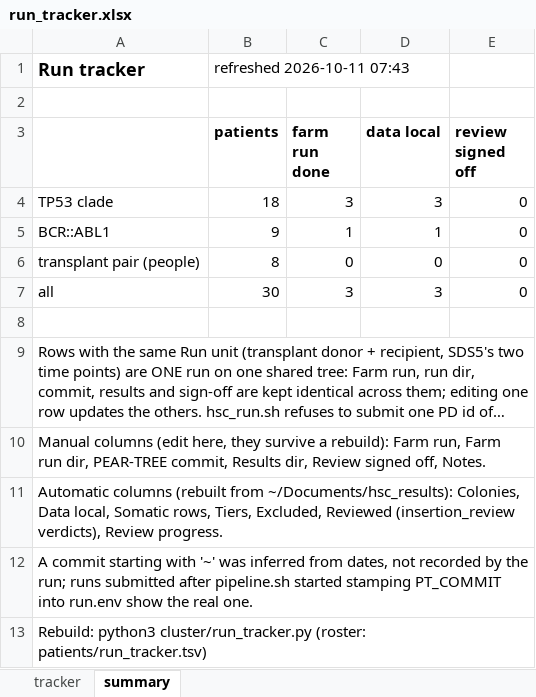
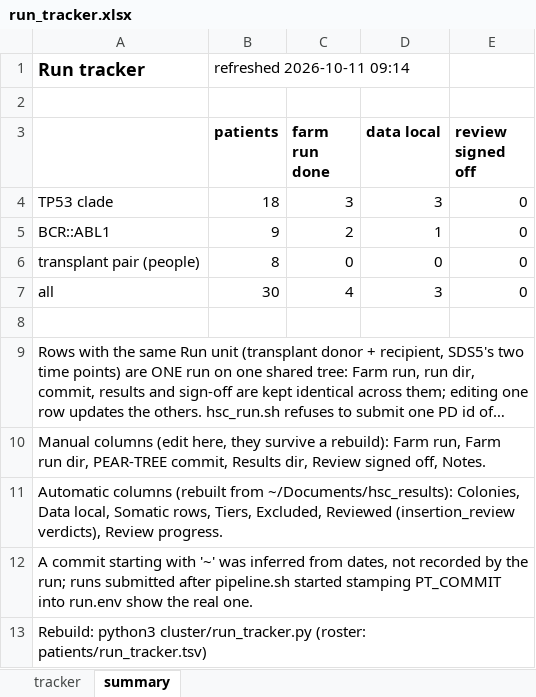
Before and after one commit to jeremydeuel/PEAR-TREE, an Excel workbook: patients/run_tracker.xlsx, sheet summary, drawn as a sheet; long unchanged cells end in …; values as stored, in another font and other column widths than the file's, no borders; the diff names each change by its address in the sheet, - before the commit and + after, or states it on an @@ line.

```diff
--- a/patients/run_tracker.xlsx (sheet summary)
+++ b/patients/run_tracker.xlsx (sheet summary)
-B1 (patients): refreshed 2026-10-11 07:43
+B1 (patients): refreshed 2026-10-11 09:14
-C5 (farm run done): 1
+C5 (farm run done): 2
-C7 (farm run done): 3
+C7 (farm run done): 4
```
Also changed, not shown: sheet tracker, 1 other file.
